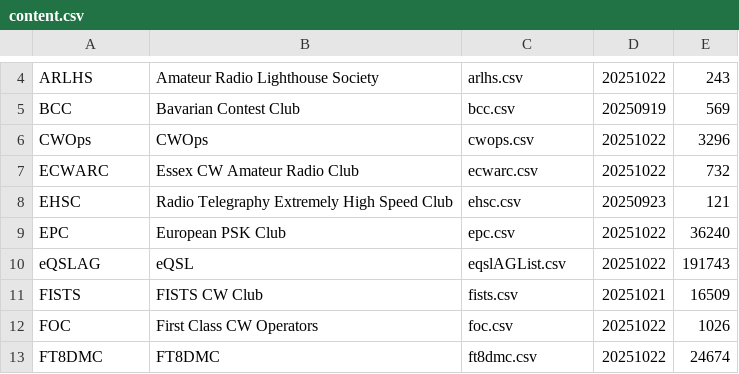
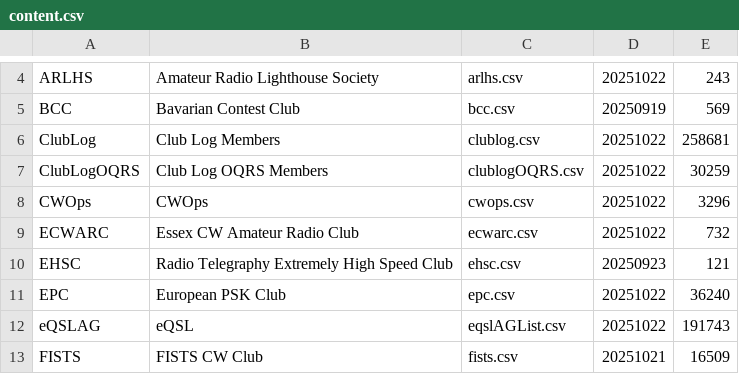
Before and after one commit to foldynl/hamradio-membeship-lists, a CSV file: lists/content.csv, drawn as a sheet; only a part is shown, gaps mark what is left out; the shorter side is filled out with more unchanged rows; the diff names each change by its address in the sheet, - before the commit and + after, or states it on an @@ line.

Commit message:
Added Clublog and Clublog OQRS Member lists

```diff
--- a/lists/content.csv
+++ b/lists/content.csv
+row 6: ClubLog | Club Log Members | clublog.csv | 20251022 | 258681
+row 7: ClubLogOQRS | Club Log OQRS Members | clublogOQRS.csv | 20251022 | 30259
```
Also changed, not shown: 2 other files.
